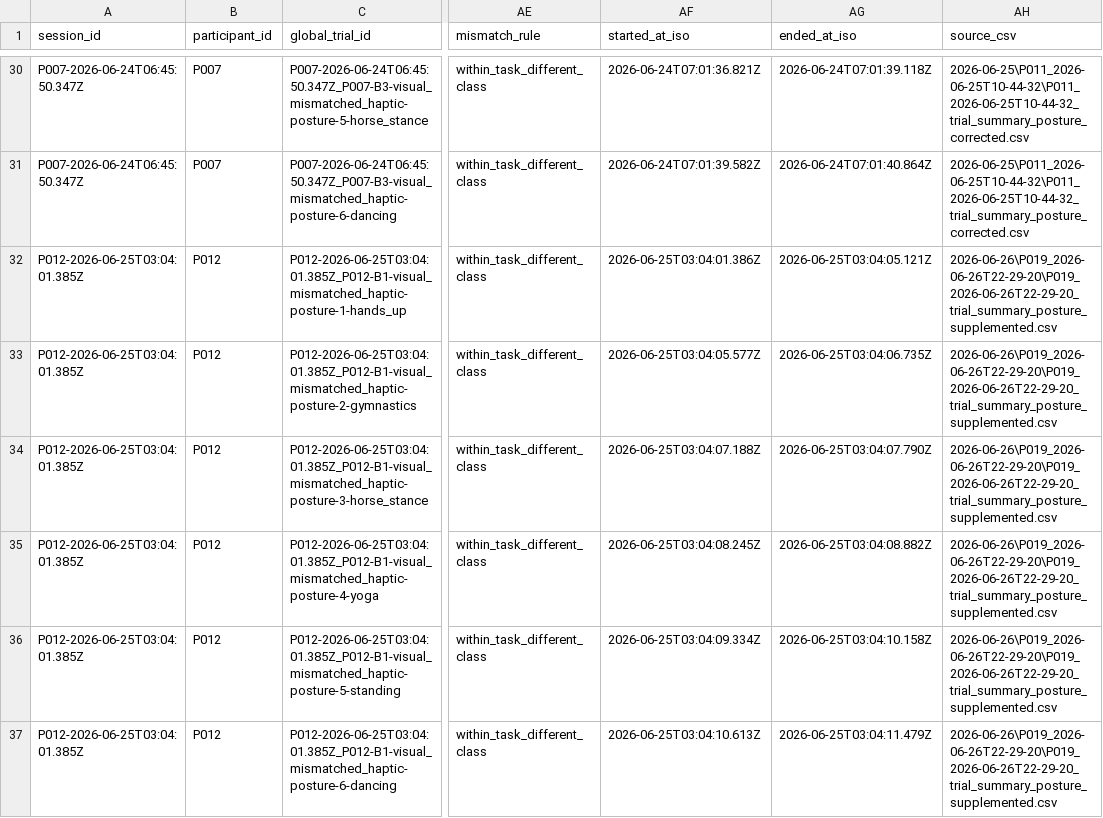
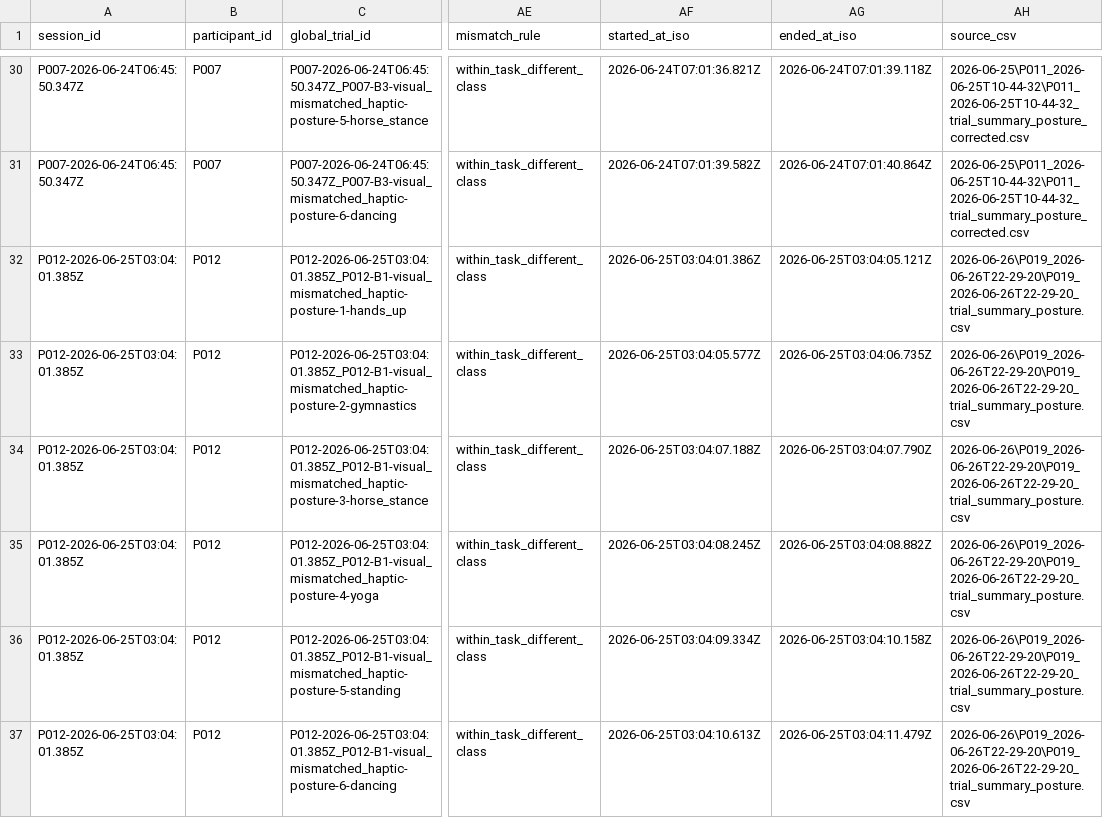
Before and after one commit to whxueChris/IHF, a CSV file: user study/visually impaired/identity mismatch/blind_posture_recognition_mismatched_ihf_trials.csv, drawn as a sheet; only a part is shown, gaps mark what is left out; the diff covers the shown part only; the diff names each change by its address in the sheet, - before the commit and + after, or states it on an @@ line.

Commit message:
Simplify user-study filenames and source labels

```diff
--- a/user study/visually impaired/identity mismatch/blind_posture_recognition_mismatched_ihf_trials.csv
+++ b/user study/visually impaired/identity mismatch/blind_posture_recognition_mismatched_ihf_trials.csv
-AH32:AH37 (source_csv): 2026-06-26\P019_2026-06-26T22-29-20\P019_2026-06-26T22-29-20_trial_summary_posture_supplemented.csv
+AH32:AH37 (source_csv): 2026-06-26\P019_2026-06-26T22-29-20\P019_2026-06-26T22-29-20_trial_summary_posture.csv
```
Also changed, not shown: 6 edited cells elsewhere in this file, 7 other files.
